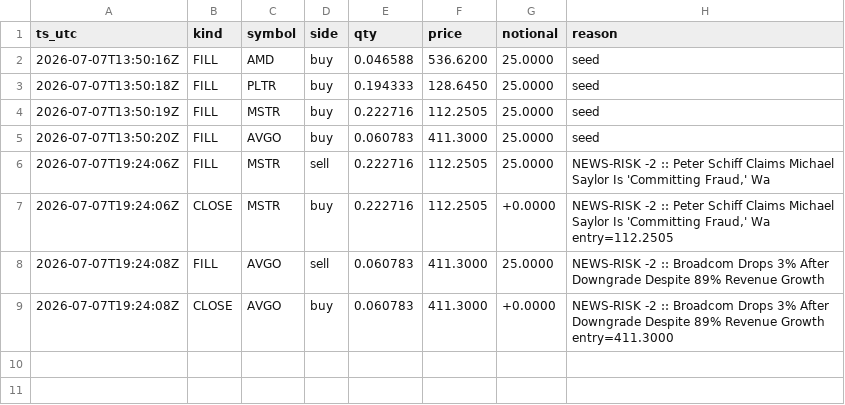
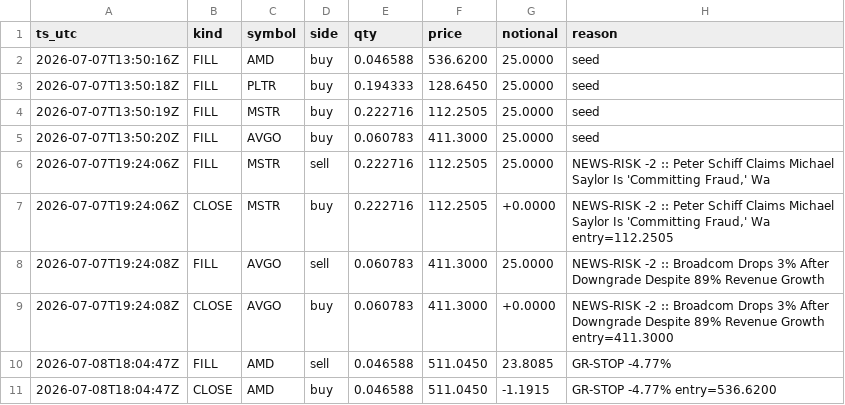
Before and after one commit to fookeanfoong/ai4trade-bot, a CSV file: guardrails_trades.csv, drawn as a sheet; the diff names each change by its address in the sheet, - before the commit and + after, or states it on an @@ line.

```diff
--- a/guardrails_trades.csv
+++ b/guardrails_trades.csv
+row 10: 2026-07-08T18:04:47Z | FILL | AMD | sell | 0.046588 | 511.0450 | 23.8085 | GR-STOP -4.77%
+row 11: 2026-07-08T18:04:47Z | CLOSE | AMD | buy | 0.046588 | 511.0450 | -1.1915 | GR-STOP -4.77% entry=536.6200
```
Also changed, not shown: 4 other files.
